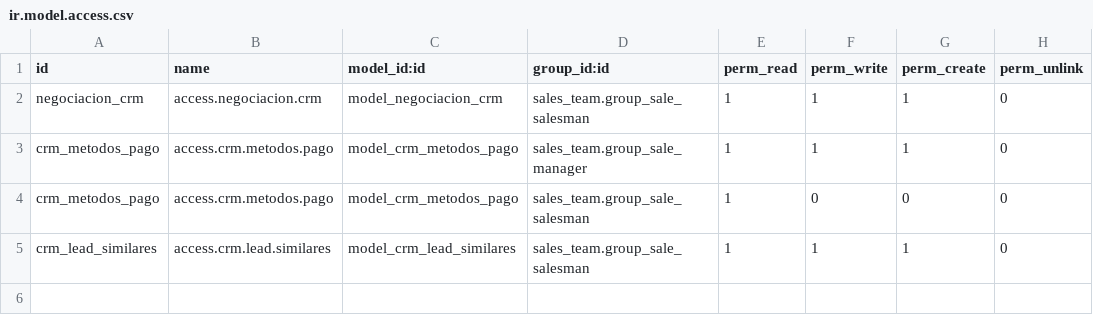
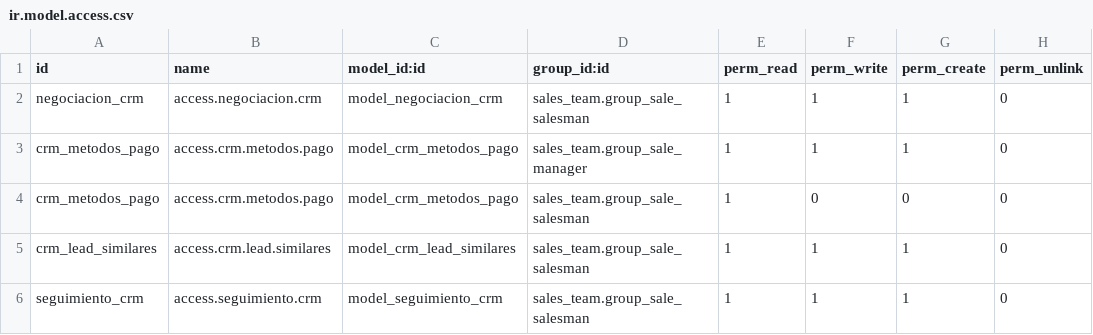
Before and after one commit to Viviconcr/oficina, a CSV file: crm_vivicon/security/ir.model.access.csv, drawn as a sheet.

Commit message:
CRM Vivicon Tab Seguimiento

```diff
--- a/crm_vivicon/security/ir.model.access.csv
+++ b/crm_vivicon/security/ir.model.access.csv
@@ -5 +5,2 @@ crm_metodos_pago,access.crm.metodos.pago,model_crm_metodos_pago,sales_team.group
 crm_lead_similares,access.crm.lead.similares,model_crm_lead_similares,sales_team.group_sale_salesman,1,1,1,0
+seguimiento_crm,access.seguimiento.crm,model_seguimiento_crm,sales_team.group_sale_salesman,1,1,1,0
```
Also changed, not shown: 4 other files.
